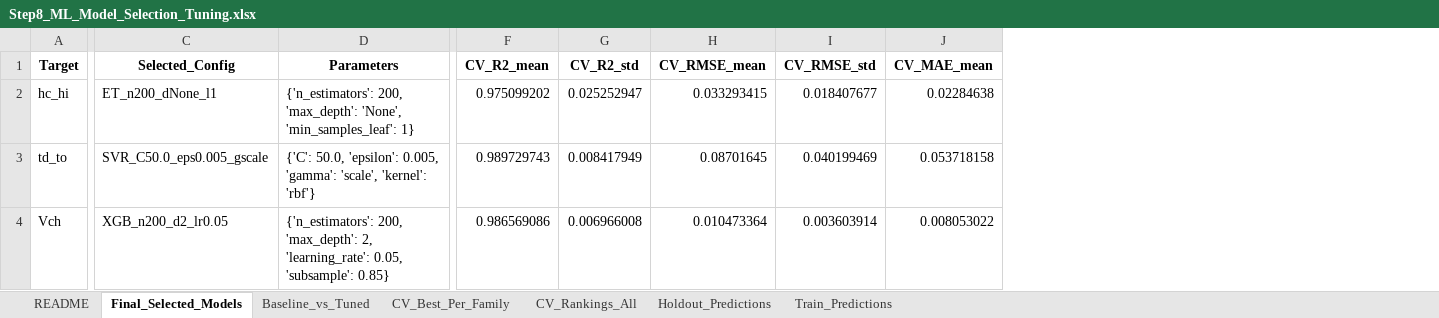
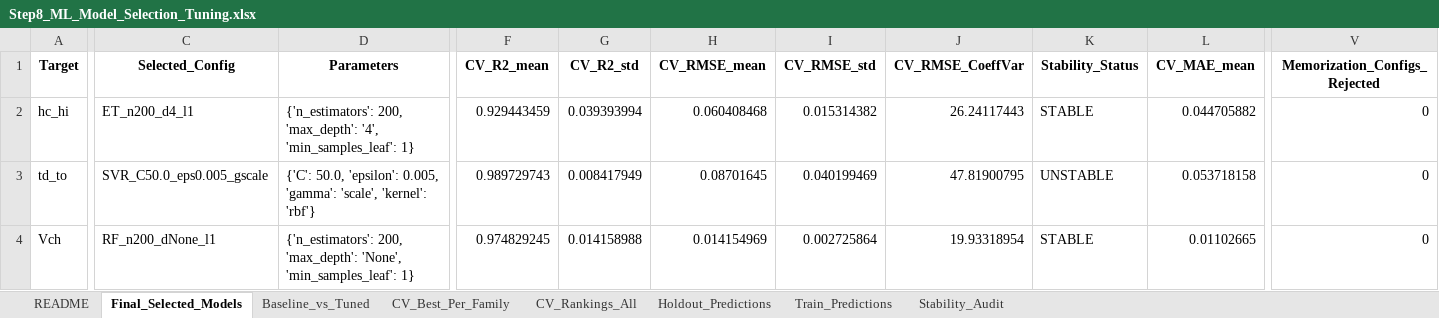
Before and after one commit to sravansudeep/Final_Year_Project, an Excel workbook: STEP2_ML/Step8_ML_Model_Selection_Tuning.xlsx, sheet Final_Selected_Models, drawn as a sheet; only a part is shown, gaps mark what is left out; values as stored, in another font and other column widths than the file's, no borders; addresses are those after the commit; the diff covers the shown part only; the diff names each change by its address in the sheet, - before the commit and + after, or states it on an @@ line.

```diff
--- a/STEP2_ML/Step8_ML_Model_Selection_Tuning.xlsx (sheet Final_Selected_Models)
+++ b/STEP2_ML/Step8_ML_Model_Selection_Tuning.xlsx (sheet Final_Selected_Models)
+sheet tab: Stability_Audit
+column J (CV_RMSE_CoeffVar), rows 2-4: 26.24117443 | 47.81900795 | 19.93318954
+column K (Stability_Status), rows 2-4: STABLE | UNSTABLE | STABLE
+column V (Memorization_Configs_Rejected), rows 2-4: all 0
-C2 (Selected_Config): ET_n200_dNone_l1
+C2 (Selected_Config): ET_n200_d4_l1
-D2 (Parameters): …200, 'max_depth': 'None', 'min_samples_leaf': 1}
+D2 (Parameters): …200, 'max_depth': '4', 'min_samples_leaf': 1}
-F2 (CV_R2_mean): 0.975099202
+F2 (CV_R2_mean): 0.929443459
-G2 (CV_R2_std): 0.025252947
+G2 (CV_R2_std): 0.039393994
-H2 (CV_RMSE_mean): 0.033293415
+H2 (CV_RMSE_mean): 0.060408468
-I2 (CV_RMSE_std): 0.018407677
+I2 (CV_RMSE_std): 0.015314382
-L2 (CV_MAE_mean): 0.02284638
+L2 (CV_MAE_mean): 0.044705882
-C4 (Selected_Config): XGB_n200_d2_lr0.05
+C4 (Selected_Config): RF_n200_dNone_l1
-D4 (Parameters): …200, 'max_depth': 2, 'learning_rate': 0.05, 'subsample': 0.85}
+D4 (Parameters): …200, 'max_depth': 'None', 'min_samples_leaf': 1}
-F4 (CV_R2_mean): 0.986569086
+F4 (CV_R2_mean): 0.974829245
-G4 (CV_R2_std): 0.006966008
+G4 (CV_R2_std): 0.014158988
-H4 (CV_RMSE_mean): 0.010473364
+H4 (CV_RMSE_mean): 0.014154969
-I4 (CV_RMSE_std): 0.003603914
+I4 (CV_RMSE_std): 0.002725864
-L4 (CV_MAE_mean): 0.008053022
+L4 (CV_MAE_mean): 0.01102665
```
Also changed, not shown: 16 edited cells elsewhere in this sheet, sheet CV_Rankings_All, sheet Train_Predictions, sheet CV_Best_Per_Family, sheet Holdout_Predictions, sheet Baseline_vs_Tuned, sheet README, STEP2_ML/Step6_ML_Data_Preparation.xlsx, STEP2_ML/Step7_ML_Baseline_Regression.xlsx, 5 other files.
